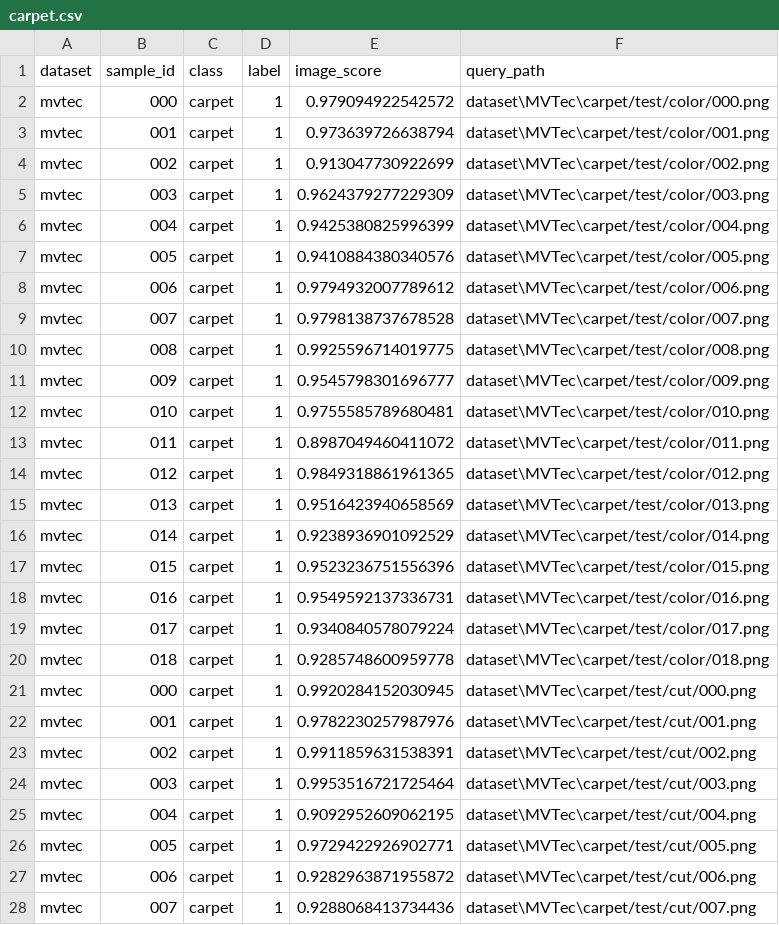
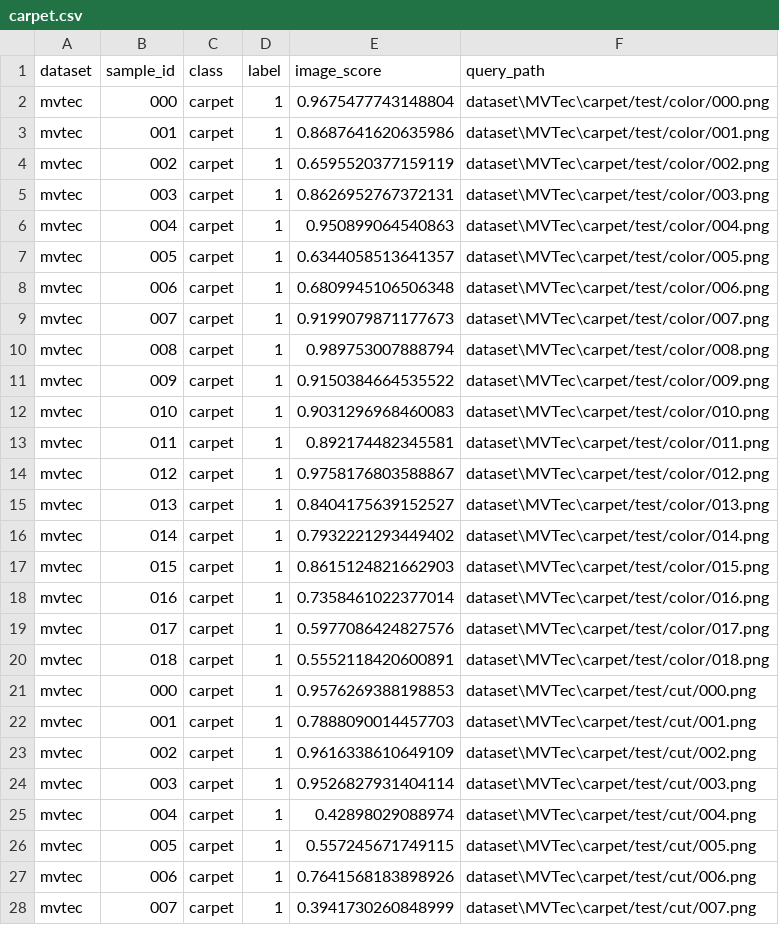
Before and after one commit to ha5804/RobustnessAD, a CSV file: results/anomalyclip/carpet.csv, drawn as a sheet; only a part is shown; the diff covers the shown part only.

```diff
--- a/results/anomalyclip/carpet.csv
+++ b/results/anomalyclip/carpet.csv
@@ -1,28 +1,28 @@
 dataset,sample_id,class,label,image_score,query_path
-mvtec,000,carpet,1,0.979094922542572,dataset\MVTec\carpet/test/color/000.png
-mvtec,001,carpet,1,0.973639726638794,dataset\MVTec\carpet/test/color/001.png
-mvtec,002,carpet,1,0.913047730922699,dataset\MVTec\carpet/test/color/002.png
-mvtec,003,carpet,1,0.9624379277229309,dataset\MVTec\carpet/test/color/003.png
-mvtec,004,carpet,1,0.9425380825996399,dataset\MVTec\carpet/test/color/004.png
-mvtec,005,carpet,1,0.9410884380340576,dataset\MVTec\carpet/test/color/005.png
-mvtec,006,carpet,1,0.9794932007789612,dataset\MVTec\carpet/test/color/006.png
-mvtec,007,carpet,1,0.9798138737678528,dataset\MVTec\carpet/test/color/007.png
-mvtec,008,carpet,1,0.9925596714019775,dataset\MVTec\carpet/test/color/008.png
-mvtec,009,carpet,1,0.9545798301696777,dataset\MVTec\carpet/test/color/009.png
-mvtec,010,carpet,1,0.9755585789680481,dataset\MVTec\carpet/test/color/010.png
-mvtec,011,carpet,1,0.8987049460411072,dataset\MVTec\carpet/test/color/011.png
-mvtec,012,carpet,1,0.9849318861961365,dataset\MVTec\carpet/test/color/012.png
-mvtec,013,carpet,1,0.9516423940658569,dataset\MVTec\carpet/test/color/013.png
-mvtec,014,carpet,1,0.9238936901092529,dataset\MVTec\carpet/test/color/014.png
-mvtec,015,carpet,1,0.9523236751556396,dataset\MVTec\carpet/test/color/015.png
-mvtec,016,carpet,1,0.9549592137336731,dataset\MVTec\carpet/test/color/016.png
-mvtec,017,carpet,1,0.9340840578079224,dataset\MVTec\carpet/test/color/017.png
-mvtec,018,carpet,1,0.9285748600959778,dataset\MVTec\carpet/test/color/018.png
-mvtec,000,carpet,1,0.9920284152030945,dataset\MVTec\carpet/test/cut/000.png
-mvtec,001,carpet,1,0.9782230257987976,dataset\MVTec\carpet/test/cut/001.png
-mvtec,002,carpet,1,0.9911859631538391,dataset\MVTec\carpet/test/cut/002.png
-mvtec,003,carpet,1,0.9953516721725464,dataset\MVTec\carpet/test/cut/003.png
-mvtec,004,carpet,1,0.9092952609062195,dataset\MVTec\carpet/test/cut/004.png
-mvtec,005,carpet,1,0.9729422926902771,dataset\MVTec\carpet/test/cut/005.png
-mvtec,006,carpet,1,0.9282963871955872,dataset\MVTec\carpet/test/cut/006.png
-mvtec,007,carpet,1,0.9288068413734436,dataset\MVTec\carpet/test/cut/007.png
+mvtec,000,carpet,1,0.9675477743148804,dataset\MVTec\carpet/test/color/000.png
+mvtec,001,carpet,1,0.8687641620635986,dataset\MVTec\carpet/test/color/001.png
+mvtec,002,carpet,1,0.6595520377159119,dataset\MVTec\carpet/test/color/002.png
+mvtec,003,carpet,1,0.8626952767372131,dataset\MVTec\carpet/test/color/003.png
+mvtec,004,carpet,1,0.950899064540863,dataset\MVTec\carpet/test/color/004.png
+mvtec,005,carpet,1,0.6344058513641357,dataset\MVTec\carpet/test/color/005.png
+mvtec,006,carpet,1,0.6809945106506348,dataset\MVTec\carpet/test/color/006.png
+mvtec,007,carpet,1,0.9199079871177673,dataset\MVTec\carpet/test/color/007.png
+mvtec,008,carpet,1,0.989753007888794,dataset\MVTec\carpet/test/color/008.png
+mvtec,009,carpet,1,0.9150384664535522,dataset\MVTec\carpet/test/color/009.png
+mvtec,010,carpet,1,0.9031296968460083,dataset\MVTec\carpet/test/color/010.png
+mvtec,011,carpet,1,0.892174482345581,dataset\MVTec\carpet/test/color/011.png
+mvtec,012,carpet,1,0.9758176803588867,dataset\MVTec\carpet/test/color/012.png
+mvtec,013,carpet,1,0.8404175639152527,dataset\MVTec\carpet/test/color/013.png
+mvtec,014,carpet,1,0.7932221293449402,dataset\MVTec\carpet/test/color/014.png
+mvtec,015,carpet,1,0.8615124821662903,dataset\MVTec\carpet/test/color/015.png
+mvtec,016,carpet,1,0.7358461022377014,dataset\MVTec\carpet/test/color/016.png
+mvtec,017,carpet,1,0.5977086424827576,dataset\MVTec\carpet/test/color/017.png
+mvtec,018,carpet,1,0.5552118420600891,dataset\MVTec\carpet/test/color/018.png
+mvtec,000,carpet,1,0.9576269388198853,dataset\MVTec\carpet/test/cut/000.png
+mvtec,001,carpet,1,0.7888090014457703,dataset\MVTec\carpet/test/cut/001.png
+mvtec,002,carpet,1,0.9616338610649109,dataset\MVTec\carpet/test/cut/002.png
+mvtec,003,carpet,1,0.9526827931404114,dataset\MVTec\carpet/test/cut/003.png
+mvtec,004,carpet,1,0.42898029088974,dataset\MVTec\carpet/test/cut/004.png
+mvtec,005,carpet,1,0.557245671749115,dataset\MVTec\carpet/test/cut/005.png
+mvtec,006,carpet,1,0.7641568183898926,dataset\MVTec\carpet/test/cut/006.png
+mvtec,007,carpet,1,0.3941730260848999,dataset\MVTec\carpet/test/cut/007.png
```
Also changed, not shown: 90 edited cells elsewhere in this file, results/adaptclip/toothbrush.csv, results/anomalyclip/grid.csv, 30 other files.
